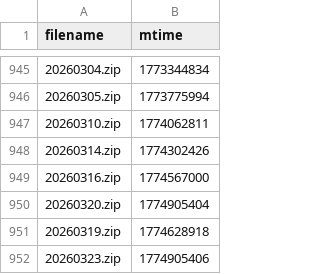
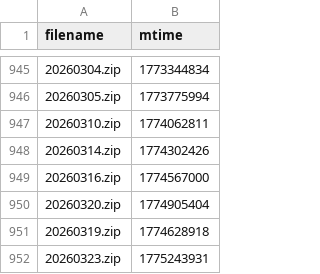
Before and after one commit to Sky9x/mbta-gtfs-data-gen, a CSV file: file_times.csv, drawn as a sheet; only a part is shown, gaps mark what is left out.

```diff
--- a/file_times.csv
+++ b/file_times.csv
@@ -951,2 +951,2 @@ filename,mtime
 20260319.zip,1774628918
-20260323.zip,1774905406
+20260323.zip,1775243931
```
Also changed, not shown: 1 other file.
